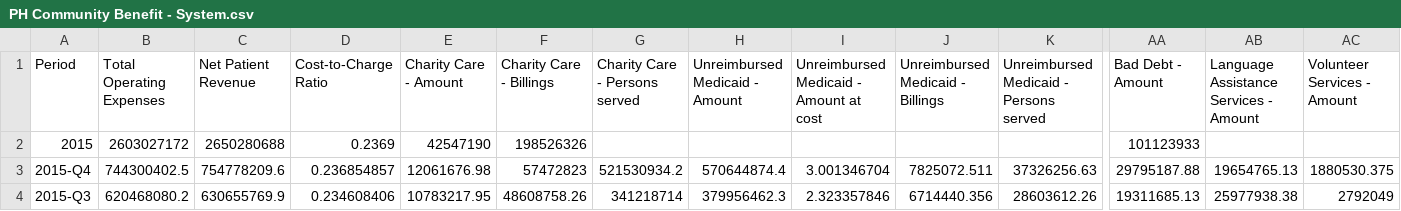
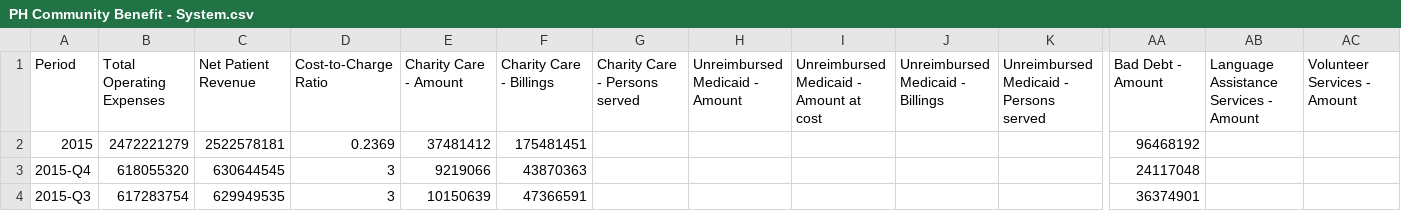
Before and after one commit to PresenceHealth/communitytouch, a CSV file: data/PH Community Benefit - System.csv, drawn as a sheet; only a part is shown, gaps mark what is left out; the diff covers the shown part only; the diff names each change by its address in the sheet, - before the commit and + after, or states it on an @@ line.

Commit message:
One update to data

```diff
--- a/data/PH Community Benefit - System.csv
+++ b/data/PH Community Benefit - System.csv
-B2 (Total Operating Expenses): 2603027172
+B2 (Total Operating Expenses): 2472221279
-C2 (Net Patient Revenue): 2650280688
+C2 (Net Patient Revenue): 2522578181
-E2 (Charity Care - Amount): 42547190
+E2 (Charity Care - Amount): 37481412
-F2 (Charity Care - Billings): 198526326
+F2 (Charity Care - Billings): 175481451
-AA2 (Bad Debt - Amount): 101123933
+AA2 (Bad Debt - Amount): 96468192
-B3 (Total Operating Expenses): 744300402.5
+B3 (Total Operating Expenses): 618055320
-C3 (Net Patient Revenue): 754778209.6
+C3 (Net Patient Revenue): 630644545
-D3 (Cost-to-Charge Ratio): 0.236854857
+D3 (Cost-to-Charge Ratio): 3
-E3 (Charity Care - Amount): 12061676.98
+E3 (Charity Care - Amount): 9219066
-F3 (Charity Care - Billings): 57472823
+F3 (Charity Care - Billings): 43870363
-G3 (Charity Care - Persons served): 521530934.2
+G3 (Charity Care - Persons served): (empty)
-H3 (Unreimbursed Medicaid - Amount): 570644874.4
+H3 (Unreimbursed Medicaid - Amount): (empty)
-I3: 3.001346704
+I3: (empty)
-J3 (Unreimbursed Medicaid - Billings): 7825072.511
+J3 (Unreimbursed Medicaid - Billings): (empty)
-K3: 37326256.63
+K3: (empty)
-AA3 (Bad Debt - Amount): 29795187.88
+AA3 (Bad Debt - Amount): 24117048
-AB3: 19654765.13
+AB3: (empty)
-AC3 (Volunteer Services - Amount): 1880530.375
+AC3 (Volunteer Services - Amount): (empty)
-B4 (Total Operating Expenses): 620468080.2
+B4 (Total Operating Expenses): 617283754
-C4 (Net Patient Revenue): 630655769.9
+C4 (Net Patient Revenue): 629949535
-D4 (Cost-to-Charge Ratio): 0.234608406
+D4 (Cost-to-Charge Ratio): 3
-E4 (Charity Care - Amount): 10783217.95
+E4 (Charity Care - Amount): 10150639
-F4 (Charity Care - Billings): 48608758.26
+F4 (Charity Care - Billings): 47366591
-G4 (Charity Care - Persons served): 341218714
+G4 (Charity Care - Persons served): (empty)
-H4 (Unreimbursed Medicaid - Amount): 379956462.3
+H4 (Unreimbursed Medicaid - Amount): (empty)
-I4: 2.323357846
+I4: (empty)
-J4 (Unreimbursed Medicaid - Billings): 6714440.356
+J4 (Unreimbursed Medicaid - Billings): (empty)
-K4: 28603612.26
+K4: (empty)
-AA4 (Bad Debt - Amount): 19311685.13
+AA4 (Bad Debt - Amount): 36374901
-AB4: 25977938.38
+AB4: (empty)
-AC4 (Volunteer Services - Amount): 2792049
+AC4 (Volunteer Services - Amount): (empty)
```
Also changed, not shown: 24 edited cells elsewhere in this file.
